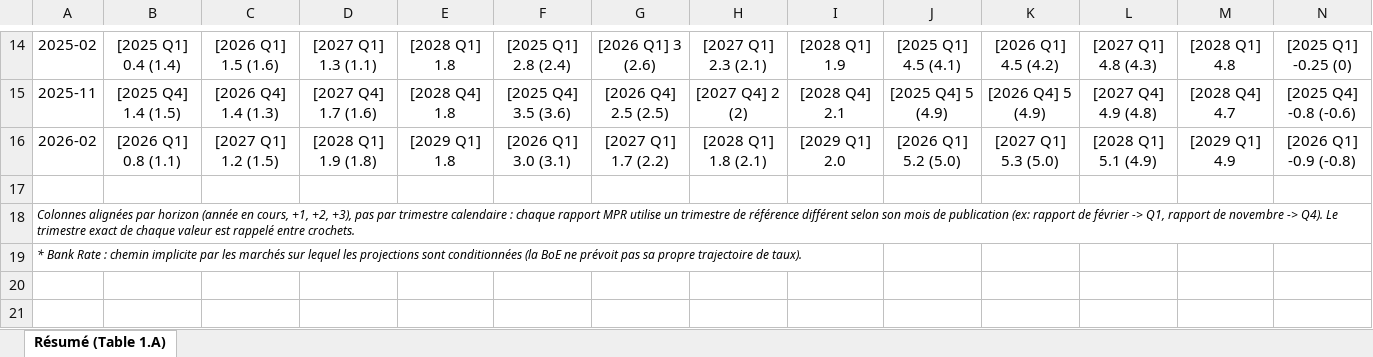
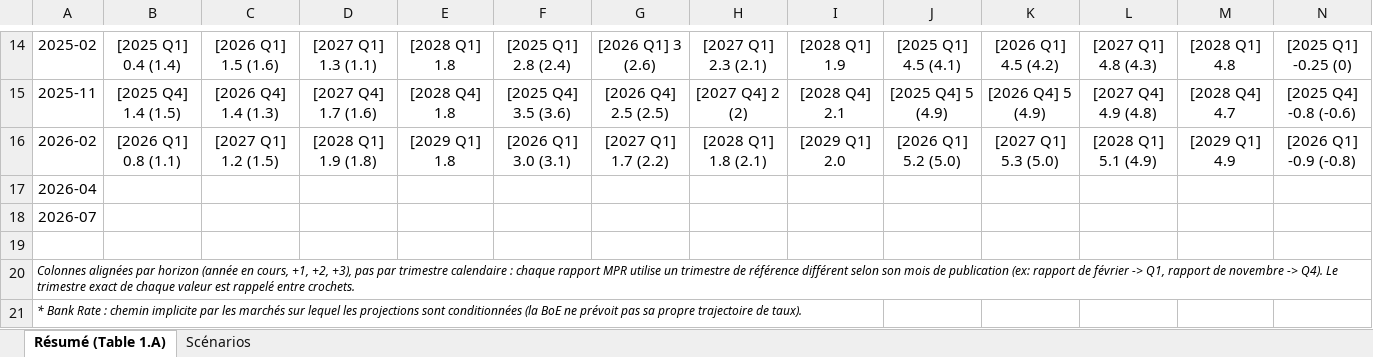
Before and after one commit to squadtrader/sep, an Excel workbook: data/boe/boe_mpr.xlsx, sheet Résumé (Table 1.A), drawn as a sheet; only a part is shown, gaps mark what is left out; values as stored, in another font and other column widths than the file's, no borders; rows hold the shown columns only; the diff names each change by its address in the sheet, - before the commit and + after, or states it on an @@ line.

```diff
--- a/data/boe/boe_mpr.xlsx (sheet Résumé (Table 1.A))
+++ b/data/boe/boe_mpr.xlsx (sheet Résumé (Table 1.A))
+sheet tab: Scénarios
+row 17: 2026-04
+row 18: 2026-07
```
Also changed, not shown: data/boc/boc_mpr.xlsx, data/ecb/ecb_projections.xlsx, 1 other file.
